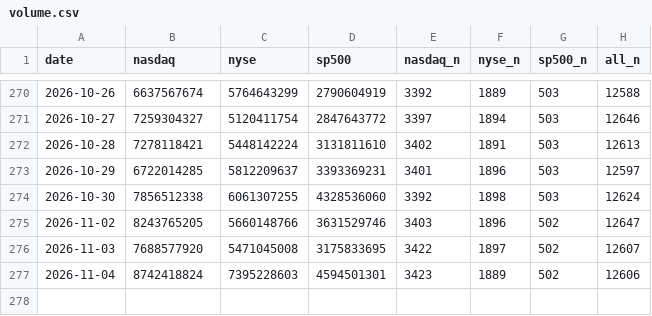
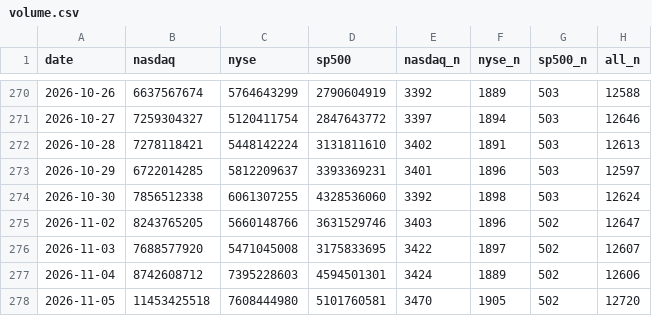
Before and after one commit to ytigerk/stock-tools, a CSV file: distribution/volume.csv, drawn as a sheet; only a part is shown, gaps mark what is left out.

```diff
--- a/distribution/volume.csv
+++ b/distribution/volume.csv
@@ -276,2 +276,3 @@ date,nasdaq,nyse,sp500,nasdaq_n,nyse_n,sp500_n,all_n
 2026-11-03,7688577920,5471045008,3175833695,3422,1897,502,12607
-2026-11-04,8742418824,7395228603,4594501301,3423,1889,502,12606
+2026-11-04,8742608712,7395228603,4594501301,3424,1889,502,12606
+2026-11-05,11453425518,7608444980,5101760581,3470,1905,502,12720
```
Also changed, not shown: distribution/history.csv, 1 other file.
